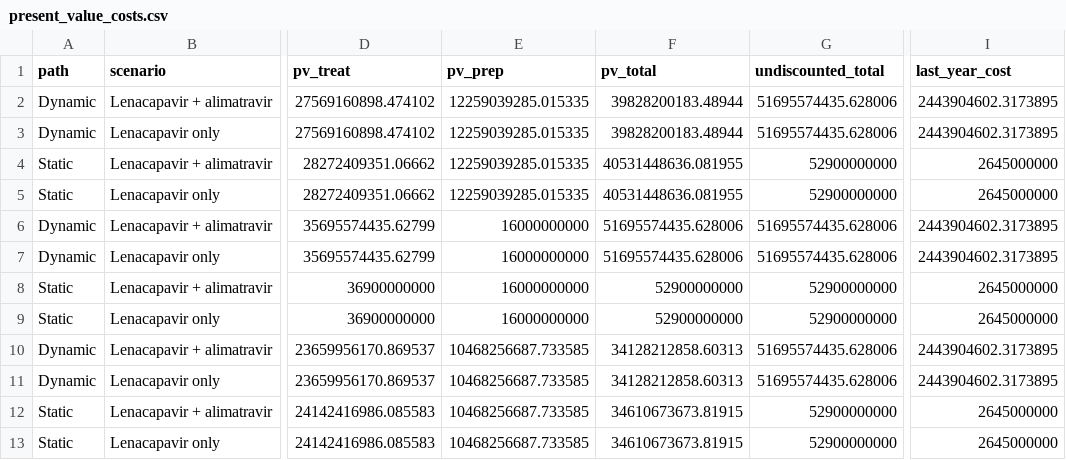
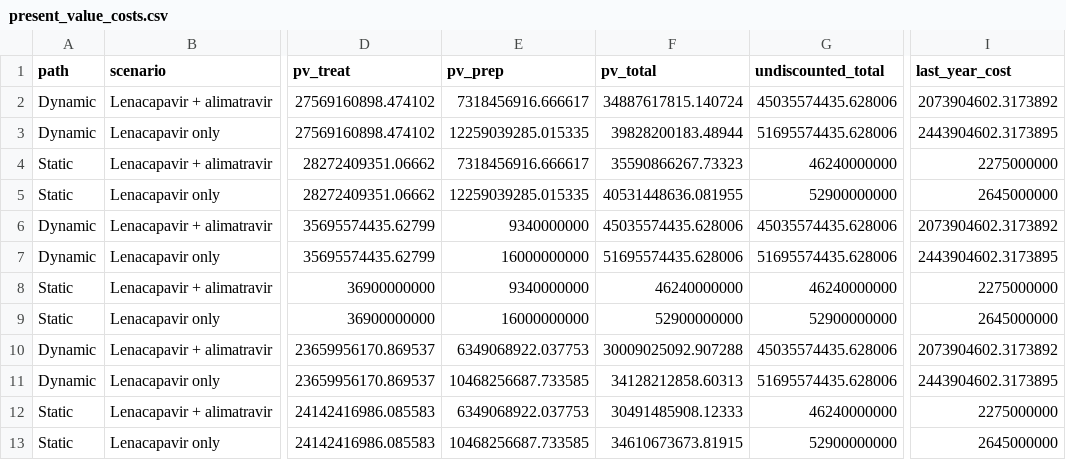
Before and after one commit to akilansankaran/pepfar-project, a CSV file: tables/cost_to_end_hiv/csv/present_value_costs.csv, drawn as a sheet; only a part is shown, gaps mark what is left out; the diff names each change by its address in the sheet, - before the commit and + after, or states it on an @@ line.

```diff
--- a/tables/cost_to_end_hiv/csv/present_value_costs.csv
+++ b/tables/cost_to_end_hiv/csv/present_value_costs.csv
-E2 (pv_prep): 12259039285.015335
+E2 (pv_prep): 7318456916.666617
-F2 (pv_total): 39828200183.48944
+F2 (pv_total): 34887617815.140724
-G2 (undiscounted_total): 51695574435.628006
+G2 (undiscounted_total): 45035574435.628006
-I2 (last_year_cost): 2443904602.3173895
+I2 (last_year_cost): 2073904602.3173892
-E4 (pv_prep): 12259039285.015335
+E4 (pv_prep): 7318456916.666617
-F4 (pv_total): 40531448636.081955
+F4 (pv_total): 35590866267.73323
-G4 (undiscounted_total): 52900000000
+G4 (undiscounted_total): 46240000000
-I4 (last_year_cost): 2645000000
+I4 (last_year_cost): 2275000000
-E6 (pv_prep): 16000000000
+E6 (pv_prep): 9340000000
-F6 (pv_total): 51695574435.628006
+F6 (pv_total): 45035574435.628006
-G6 (undiscounted_total): 51695574435.628006
+G6 (undiscounted_total): 45035574435.628006
-I6 (last_year_cost): 2443904602.3173895
+I6 (last_year_cost): 2073904602.3173892
-E8 (pv_prep): 16000000000
+E8 (pv_prep): 9340000000
-F8 (pv_total): 52900000000
+F8 (pv_total): 46240000000
-G8 (undiscounted_total): 52900000000
+G8 (undiscounted_total): 46240000000
-I8 (last_year_cost): 2645000000
+I8 (last_year_cost): 2275000000
-E10 (pv_prep): 10468256687.733585
+E10 (pv_prep): 6349068922.037753
-F10 (pv_total): 34128212858.60313
+F10 (pv_total): 30009025092.907288
-G10 (undiscounted_total): 51695574435.628006
+G10 (undiscounted_total): 45035574435.628006
-I10 (last_year_cost): 2443904602.3173895
+I10 (last_year_cost): 2073904602.3173892
-E12 (pv_prep): 10468256687.733585
+E12 (pv_prep): 6349068922.037753
-F12 (pv_total): 34610673673.81915
+F12 (pv_total): 30491485908.12333
-G12 (undiscounted_total): 52900000000
+G12 (undiscounted_total): 46240000000
-I12 (last_year_cost): 2645000000
+I12 (last_year_cost): 2275000000
```
Also changed, not shown: tables/cost_to_end_hiv/csv/annual_costs.csv, tables/cost_to_end_hiv/csv/sensitivity_alimatravir_price.csv, 6 other files.
